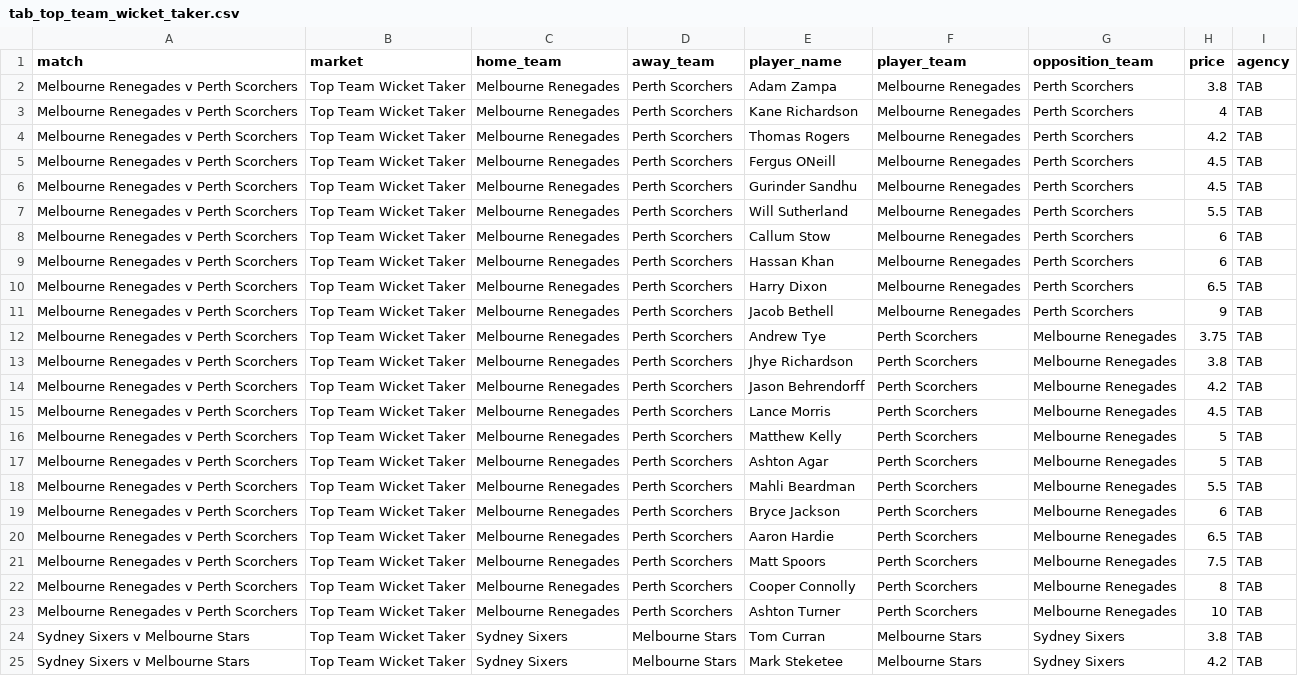
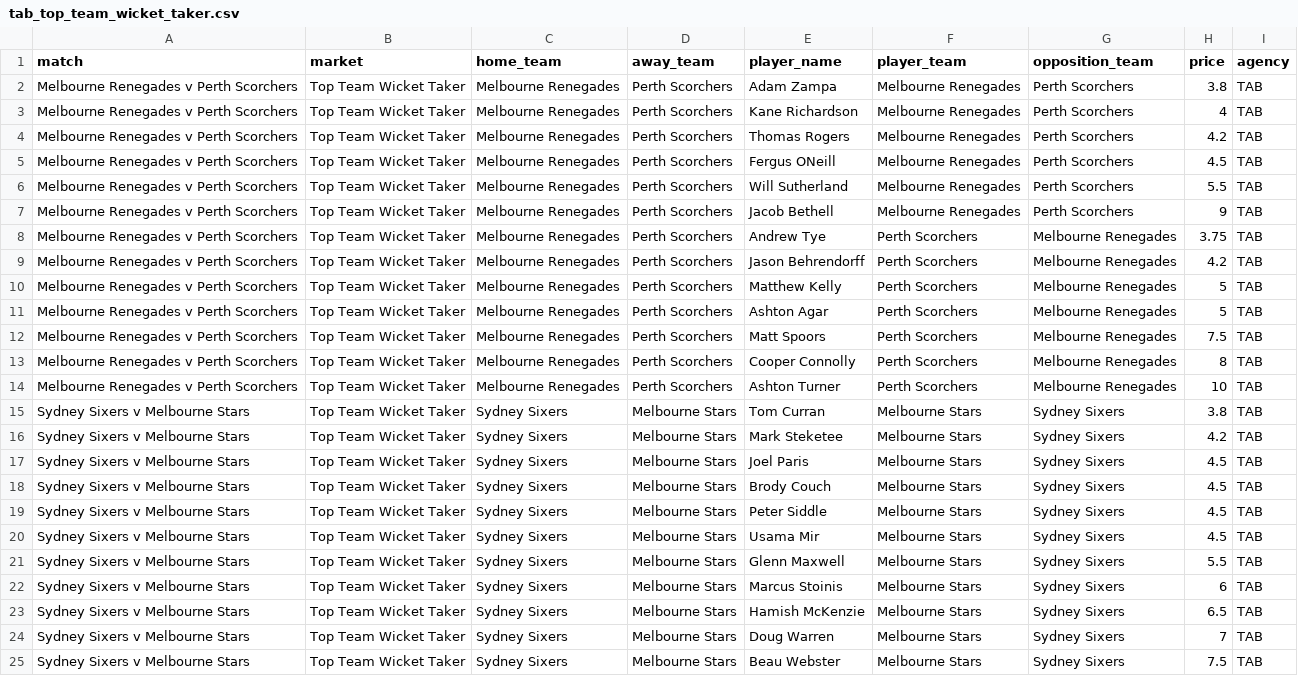
Before and after one commit to jamesbrown1417/Cricket-Analysis, a CSV file: Data/T20s/Big Bash/scraped_odds/tab_top_team_wicket_taker.csv, drawn as a sheet; only a part is shown; the shorter side is filled out with more unchanged rows.

```diff
--- a/Data/T20s/Big Bash/scraped_odds/tab_top_team_wicket_taker.csv
+++ b/Data/T20s/Big Bash/scraped_odds/tab_top_team_wicket_taker.csv
@@ -5,17 +5,8 @@ Melbourne Renegades v Perth Scorchers,Top Team Wicket Taker,Melbourne Renegades,
 Melbourne Renegades v Perth Scorchers,Top Team Wicket Taker,Melbourne Renegades,Perth Scorchers,Fergus ONeill,Melbourne Renegades,Perth Scorchers,4.5,TAB
-Melbourne Renegades v Perth Scorchers,Top Team Wicket Taker,Melbourne Renegades,Perth Scorchers,Gurinder Sandhu,Melbourne Renegades,Perth Scorchers,4.5,TAB
 Melbourne Renegades v Perth Scorchers,Top Team Wicket Taker,Melbourne Renegades,Perth Scorchers,Will Sutherland,Melbourne Renegades,Perth Scorchers,5.5,TAB
-Melbourne Renegades v Perth Scorchers,Top Team Wicket Taker,Melbourne Renegades,Perth Scorchers,Callum Stow,Melbourne Renegades,Perth Scorchers,6,TAB
-Melbourne Renegades v Perth Scorchers,Top Team Wicket Taker,Melbourne Renegades,Perth Scorchers,Hassan Khan,Melbourne Renegades,Perth Scorchers,6,TAB
-Melbourne Renegades v Perth Scorchers,Top Team Wicket Taker,Melbourne Renegades,Perth Scorchers,Harry Dixon,Melbourne Renegades,Perth Scorchers,6.5,TAB
 Melbourne Renegades v Perth Scorchers,Top Team Wicket Taker,Melbourne Renegades,Perth Scorchers,Jacob Bethell,Melbourne Renegades,Perth Scorchers,9,TAB
 Melbourne Renegades v Perth Scorchers,Top Team Wicket Taker,Melbourne Renegades,Perth Scorchers,Andrew Tye,Perth Scorchers,Melbourne Renegades,3.75,TAB
-Melbourne Renegades v Perth Scorchers,Top Team Wicket Taker,Melbourne Renegades,Perth Scorchers,Jhye Richardson,Perth Scorchers,Melbourne Renegades,3.8,TAB
 Melbourne Renegades v Perth Scorchers,Top Team Wicket Taker,Melbourne Renegades,Perth Scorchers,Jason Behrendorff,Perth Scorchers,Melbourne Renegades,4.2,TAB
-Melbourne Renegades v Perth Scorchers,Top Team Wicket Taker,Melbourne Renegades,Perth Scorchers,Lance Morris,Perth Scorchers,Melbourne Renegades,4.5,TAB
 Melbourne Renegades v Perth Scorchers,Top Team Wicket Taker,Melbourne Renegades,Perth Scorchers,Matthew Kelly,Perth Scorchers,Melbourne Renegades,5,TAB
 Melbourne Renegades v Perth Scorchers,Top Team Wicket Taker,Melbourne Renegades,Perth Scorchers,Ashton Agar,Perth Scorchers,Melbourne Renegades,5,TAB
-Melbourne Renegades v Perth Scorchers,Top Team Wicket Taker,Melbourne Renegades,Perth Scorchers,Mahli Beardman,Perth Scorchers,Melbourne Renegades,5.5,TAB
-Melbourne Renegades v Perth Scorchers,Top Team Wicket Taker,Melbourne Renegades,Perth Scorchers,Bryce Jackson,Perth Scorchers,Melbourne Renegades,6,TAB
-Melbourne Renegades v Perth Scorchers,Top Team Wicket Taker,Melbourne Renegades,Perth Scorchers,Aaron Hardie,Perth Scorchers,Melbourne Renegades,6.5,TAB
 Melbourne Renegades v Perth Scorchers,Top Team Wicket Taker,Melbourne Renegades,Perth Scorchers,Matt Spoors,Perth Scorchers,Melbourne Renegades,7.5,TAB
```
Also changed, not shown: Data/T20s/Big Bash/scraped_odds/bet365_player_wickets.csv, Data/T20s/Big Bash/scraped_odds/sportsbet_player_boundaries.csv, 48 other files.
